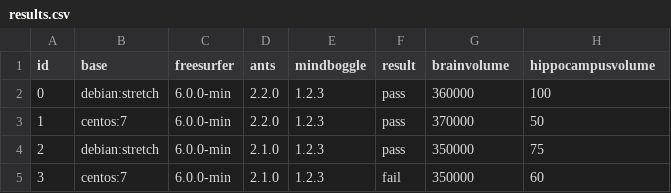
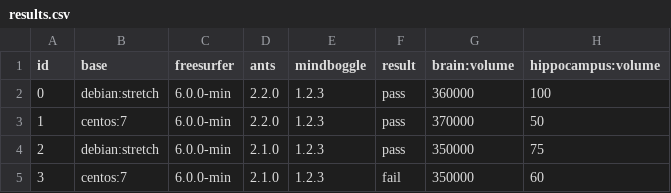
Before and after one commit to ReproNim/testkraken, a CSV file: examples/results.csv, drawn as a sheet.

```diff
--- a/examples/results.csv
+++ b/examples/results.csv
@@ -1,2 +1,2 @@
-id,base,freesurfer,ants,mindboggle,result,brainvolume,hippocampusvolume
+id,base,freesurfer,ants,mindboggle,result,brain:volume,hippocampus:volume
 0,debian:stretch,6.0.0-min,2.2.0,1.2.3,pass,360000,100
```
Also changed, not shown: 2 other files.
